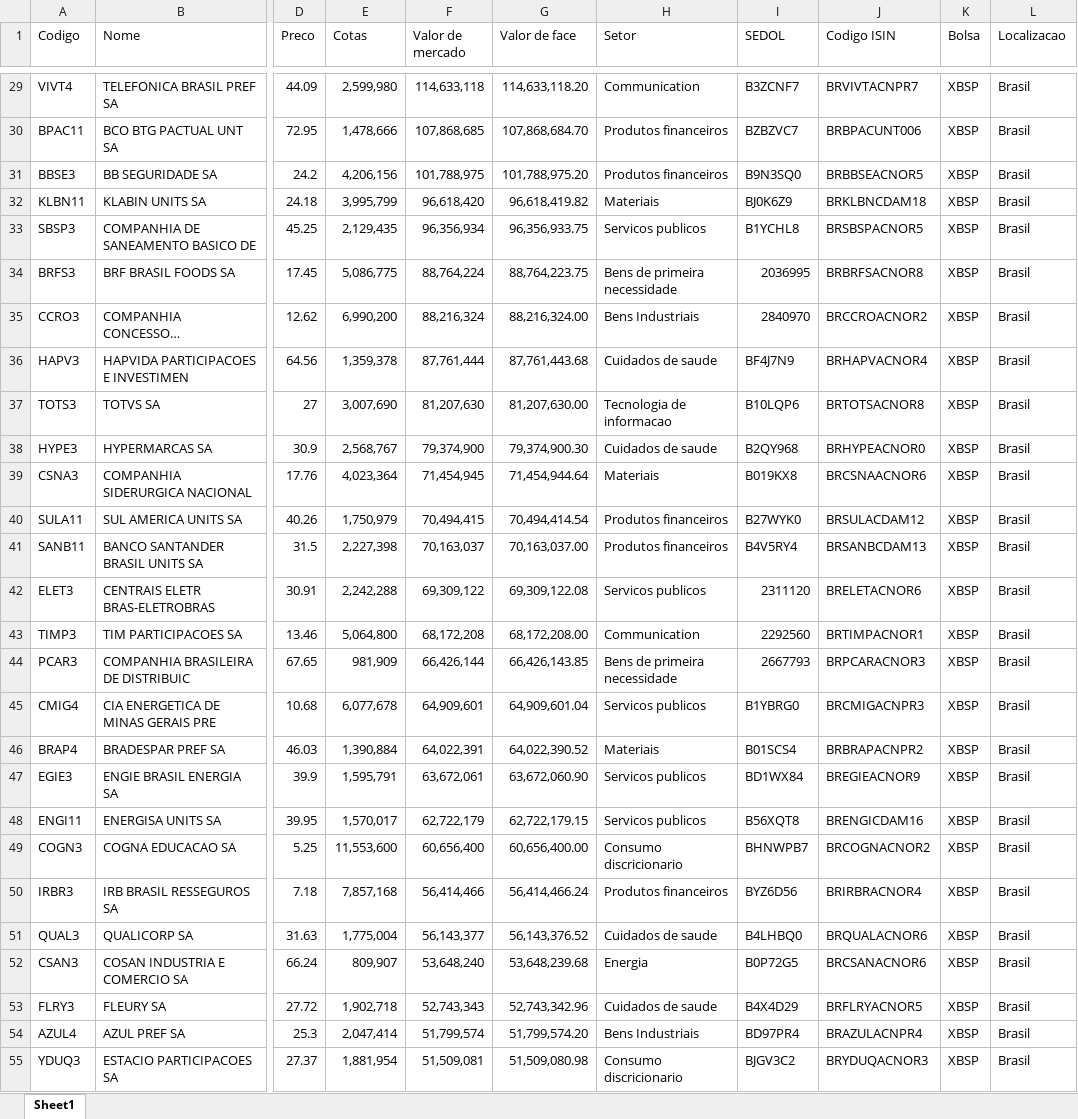
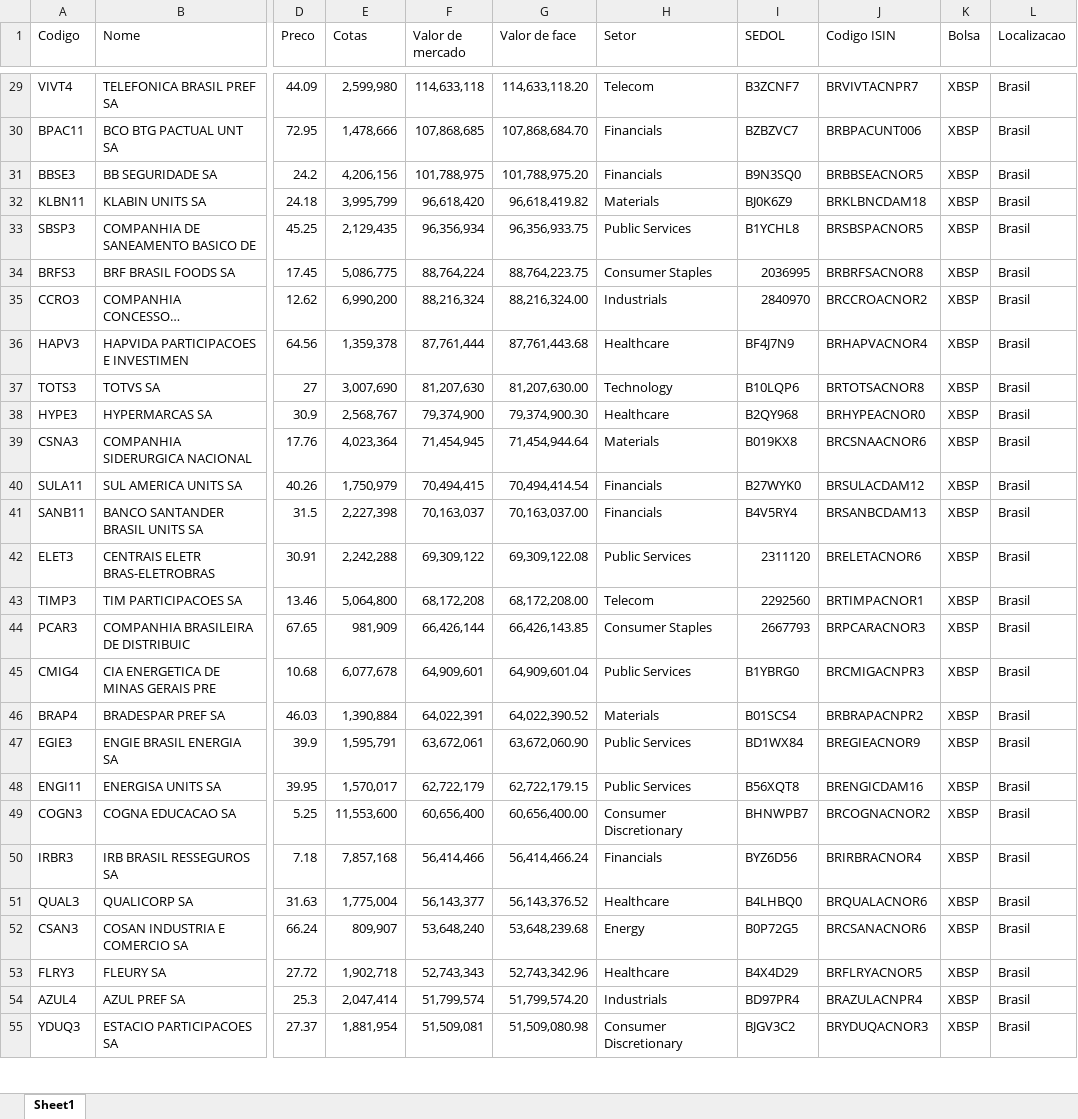
Before and after one commit to ga-tardochisalles/bova11-etf-stock-portfolio-eda-and-prediction, an Excel workbook: BOVA11.xlsx, sheet Sheet1, drawn as a sheet; only a part is shown, gaps mark what is left out; long unchanged cells end in …; values as stored, in another font and other column widths than the file's, no borders; the diff covers the shown part only; the diff names each change by its address in the sheet, - before the commit and + after, or states it on an @@ line.

```diff
--- a/BOVA11.xlsx (sheet Sheet1)
+++ b/BOVA11.xlsx (sheet Sheet1)
-H29 (Setor): Communication
+H29 (Setor): Telecom
-H30:H31 (Setor): Produtos financeiros
+H30:H31 (Setor): Financials
-H32 (Setor): Materiais
+H32 (Setor): Materials
-H33 (Setor): Servicos publicos
+H33 (Setor): Public Services
-H34 (Setor): Bens de primeira necessidade
+H34 (Setor): Consumer Staples
-H35 (Setor): Bens Industriais
+H35 (Setor): Industrials
-H36 (Setor): Cuidados de saude
+H36 (Setor): Healthcare
-H37 (Setor): Tecnologia de informacao
+H37 (Setor): Technology
-H38 (Setor): Cuidados de saude
+H38 (Setor): Healthcare
-H39 (Setor): Materiais
+H39 (Setor): Materials
-H40:H41 (Setor): Produtos financeiros
+H40:H41 (Setor): Financials
-H42 (Setor): Servicos publicos
+H42 (Setor): Public Services
-H43 (Setor): Communication
+H43 (Setor): Telecom
-H44 (Setor): Bens de primeira necessidade
+H44 (Setor): Consumer Staples
-H45 (Setor): Servicos publicos
+H45 (Setor): Public Services
-H46 (Setor): Materiais
+H46 (Setor): Materials
-H47:H48 (Setor): Servicos publicos
+H47:H48 (Setor): Public Services
-H49 (Setor): Consumo discricionario
+H49 (Setor): Consumer Discretionary
-H50 (Setor): Produtos financeiros
+H50 (Setor): Financials
-H51 (Setor): Cuidados de saude
+H51 (Setor): Healthcare
-H52 (Setor): Energia
+H52 (Setor): Energy
-H53 (Setor): Cuidados de saude
+H53 (Setor): Healthcare
-H54 (Setor): Bens Industriais
+H54 (Setor): Industrials
-H55 (Setor): Consumo discricionario
+H55 (Setor): Consumer Discretionary
```
Also changed, not shown: 50 edited cells elsewhere in this sheet, 2 other files.
